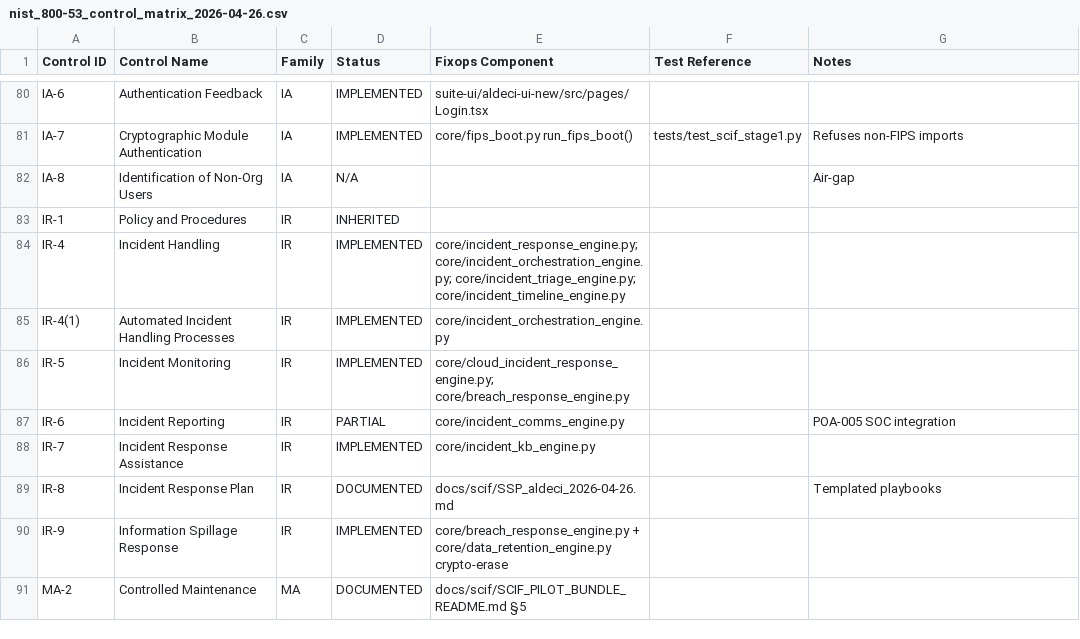
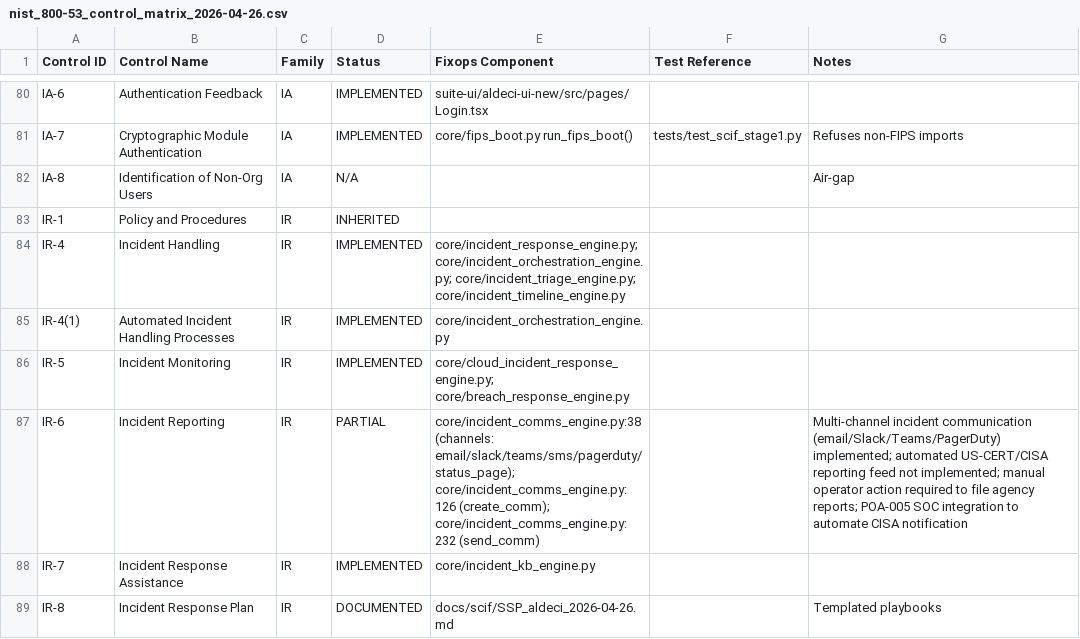
Before and after one commit to DevOpsMadDog/Fixops, a CSV file: docs/scif/nist_800-53_control_matrix_2026-04-26.csv, drawn as a sheet; only a part is shown, gaps mark what is left out; the shorter side is filled out with more unchanged rows; the diff covers the shown part only.

```diff
--- a/docs/scif/nist_800-53_control_matrix_2026-04-26.csv
+++ b/docs/scif/nist_800-53_control_matrix_2026-04-26.csv
@@ -86,3 +86,3 @@ IR-4(1),Automated Incident Handling Processes,IR,IMPLEMENTED,core/incident_orche
 IR-5,Incident Monitoring,IR,IMPLEMENTED,core/cloud_incident_response_engine.py; core/breach_response_engine.py,,
-IR-6,Incident Reporting,IR,PARTIAL,core/incident_comms_engine.py,,POA-005 SOC integration
+IR-6,Incident Reporting,IR,PARTIAL,core/incident_comms_engine.py:38 (channels: email/slack/teams/sms/pagerduty/status_page); core/incident_comms_engine.py:126 (create_comm); core/incident_comms_engine.py:232 (send_comm),,Multi-channel incident communication (email/Slack/Teams/PagerDuty) implemented; automated US-CERT/CISA reporting feed not implemented; manual operator action required to file agency reports; POA-005 SOC integration to automate CISA notification
 IR-7,Incident Response Assistance,IR,IMPLEMENTED,core/incident_kb_engine.py,,
```
Also changed, not shown: 42 edited cells elsewhere in this file.
